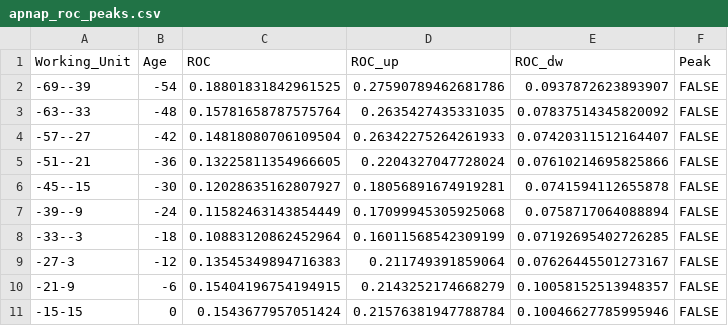
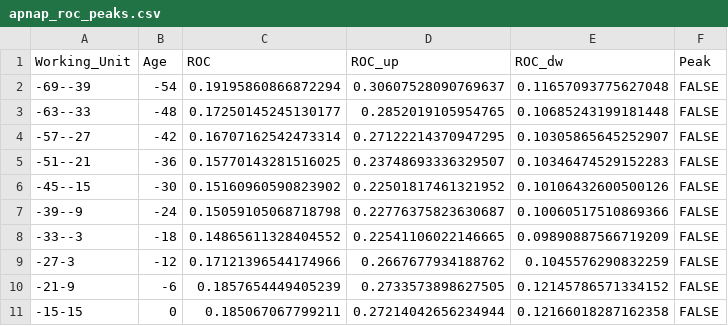
Before and after one commit to krzypl/ms_lake_response_to_ece, a CSV file: data/apnap_roc_peaks.csv, drawn as a sheet; only a part is shown; the diff covers the shown part only.

```diff
--- a/data/apnap_roc_peaks.csv
+++ b/data/apnap_roc_peaks.csv
@@ -1,11 +1,11 @@
 Working_Unit,Age,ROC,ROC_up,ROC_dw,Peak
--69--39,-54,0.18801831842961525,0.27590789462681786,0.0937872623893907,FALSE
--63--33,-48,0.15781658787575764,0.2635427435331035,0.07837514345820092,FALSE
--57--27,-42,0.14818080706109504,0.26342275264261933,0.07420311512164407,FALSE
--51--21,-36,0.13225811354966605,0.2204327047728024,0.07610214695825866,FALSE
--45--15,-30,0.12028635162807927,0.18056891674919281,0.0741594112655878,FALSE
--39--9,-24,0.11582463143854449,0.17099945305925068,0.0758717064088894,FALSE
--33--3,-18,0.10883120862452964,0.16011568542309199,0.07192695402726285,FALSE
--27-3,-12,0.13545349894716383,0.211749391859064,0.07626445501273167,FALSE
--21-9,-6,0.15404196754194915,0.2143252174668279,0.10058152513948357,FALSE
--15-15,0,0.1543677957051424,0.21576381947788784,0.10046627785995946,FALSE
+-69--39,-54,0.19195860866872294,0.30607528090769637,0.11657093775627048,FALSE
+-63--33,-48,0.17250145245130177,0.2852019105954765,0.10685243199181448,FALSE
+-57--27,-42,0.16707162542473314,0.27122214370947295,0.10305865645252907,FALSE
+-51--21,-36,0.15770143281516025,0.23748693336329507,0.10346474529152283,FALSE
+-45--15,-30,0.15160960590823902,0.22501817461321952,0.10106432600500126,FALSE
+-39--9,-24,0.15059105068718798,0.22776375823630687,0.10060517510869366,FALSE
+-33--3,-18,0.14865611328404552,0.22541106022146665,0.09890887566719209,FALSE
+-27-3,-12,0.17121396544174966,0.2667677934188762,0.1045576290832259,FALSE
+-21-9,-6,0.1857654449405239,0.2733573898627505,0.12145786571334152,FALSE
+-15-15,0,0.185067067799211,0.27214042656234944,0.12166018287162358,FALSE
```
Also changed, not shown: 114 edited cells elsewhere in this file, data/apnap_prc_scores.csv, 10 other files.
